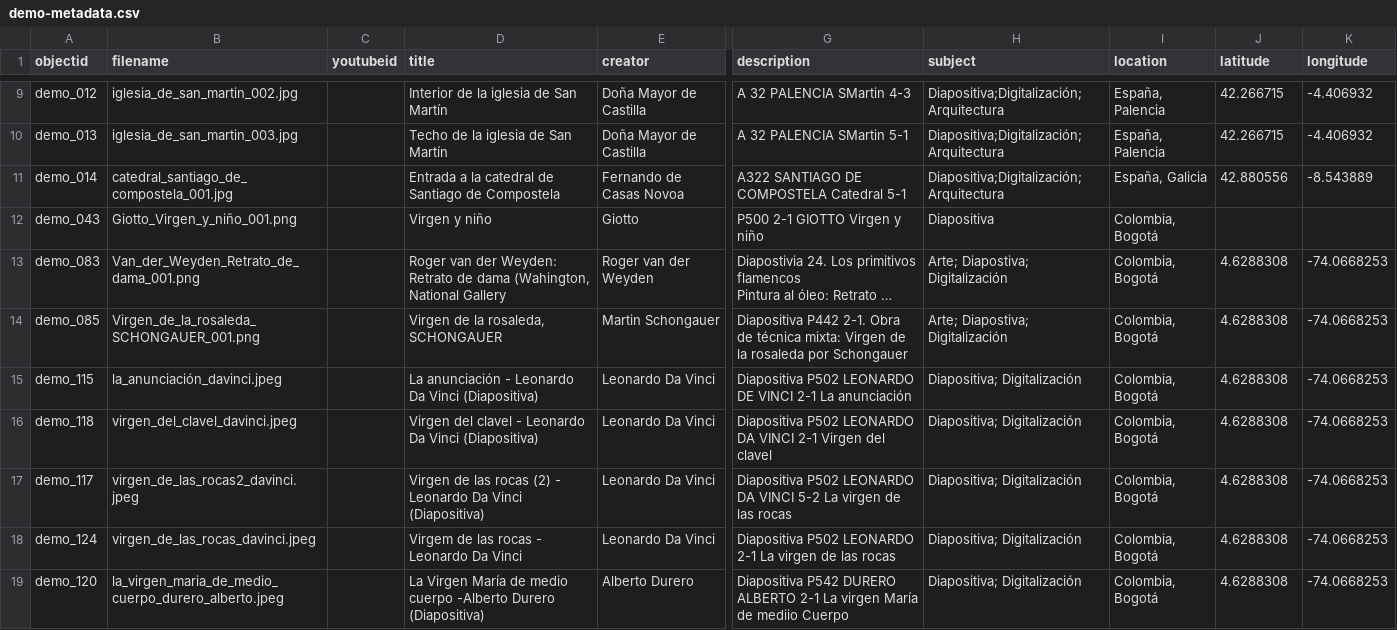
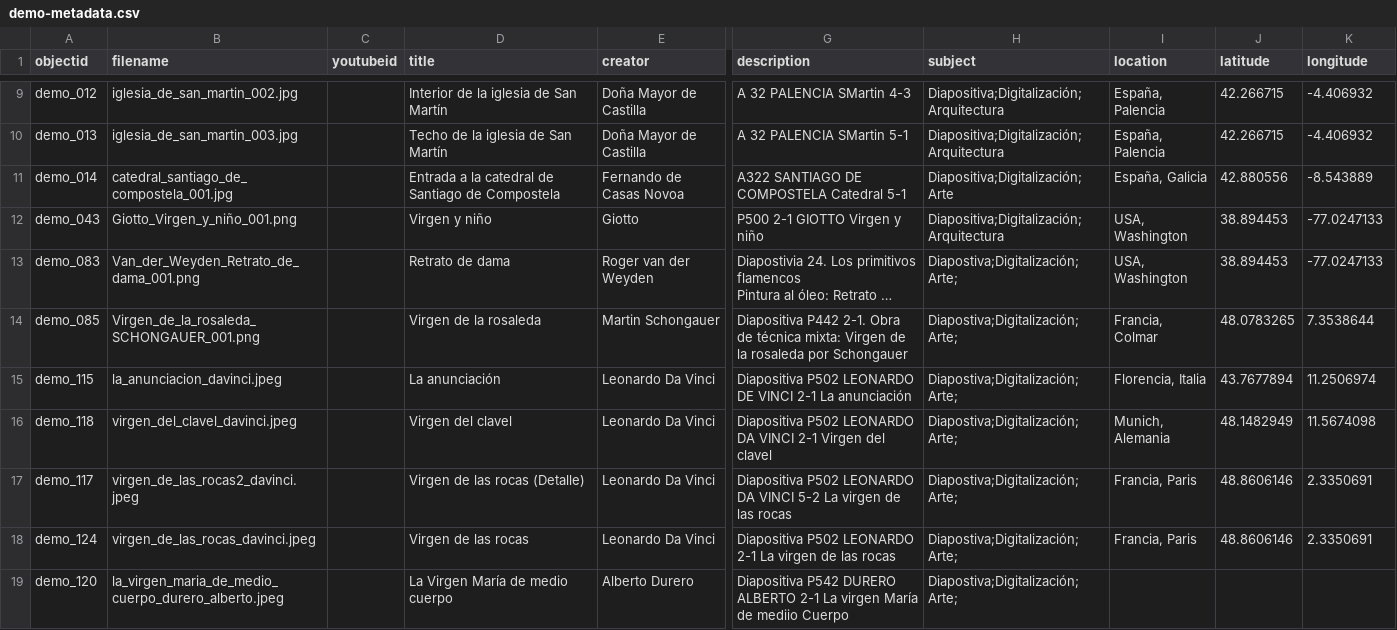
Before and after one commit to cdigitaljaveriana/collectionbuilder-gh, a CSV file: _data/demo-metadata.csv, drawn as a sheet; only a part is shown, gaps mark what is left out; long unchanged cells end in …; the diff covers the shown part only; the diff names each change by its address in the sheet, - before the commit and + after, or states it on an @@ line.

Commit message:
data

```diff
--- a/_data/demo-metadata.csv
+++ b/_data/demo-metadata.csv
-H11 (subject): Diapositiva;Digitalización;Arquitectura
+H11 (subject): Diapositiva;Digitalización;Arte
-H12 (subject): Diapositiva
+H12 (subject): Diapositiva;Digitalización;Arquitectura
-I12:I13 (location): Colombia, Bogotá
+I12:I13 (location): USA, Washington
-J12 (latitude): (empty)
+J12 (latitude): 38.894453
-K12 (longitude): (empty)
+K12 (longitude): -77.0247133
-D13 (title): Roger van der Weyden: Retrato de dama (Wahington, National Gallery
+D13 (title): Retrato de dama
-H13:H14 (subject): Arte; Diapostiva; Digitalización
+H13:H14 (subject): Diapostiva;Digitalización;Arte;
-J13 (latitude): 4.6288308
+J13 (latitude): 38.894453
-K13 (longitude): -74.0668253
+K13 (longitude): -77.0247133
-D14 (title): Virgen de la rosaleda, SCHONGAUER
+D14 (title): Virgen de la rosaleda
-I14 (location): Colombia, Bogotá
+I14 (location): Francia, Colmar
-J14 (latitude): 4.6288308
+J14 (latitude): 48.0783265
-K14 (longitude): -74.0668253
+K14 (longitude): 7.3538644
-B15 (filename): la_anunciación_davinci.jpeg
+B15 (filename): la_anunciacion_davinci.jpeg
-D15 (title): La anunciación - Leonardo Da Vinci (Diapositiva)
+D15 (title): La anunciación
-H15:H19 (subject): Diapositiva; Digitalización
+H15:H19 (subject): Diapostiva;Digitalización;Arte;
-I15 (location): Colombia, Bogotá
+I15 (location): Florencia, Italia
-J15 (latitude): 4.6288308
+J15 (latitude): 43.7677894
-K15 (longitude): -74.0668253
+K15 (longitude): 11.2506974
-D16 (title): Virgen del clavel - Leonardo Da Vinci (Diapositiva)
+D16 (title): Virgen del clavel
-I16 (location): Colombia, Bogotá
+I16 (location): Munich, Alemania
-J16 (latitude): 4.6288308
+J16 (latitude): 48.1482949
-K16 (longitude): -74.0668253
+K16 (longitude): 11.5674098
-D17 (title): Virgen de las rocas (2) - Leonardo Da Vinci (Diapositiva)
+D17 (title): Virgen de las rocas (Detalle)
-I17:I18 (location): Colombia, Bogotá
+I17:I18 (location): Francia, Paris
-J17:J18 (latitude): 4.6288308
+J17:J18 (latitude): 48.8606146
-K17:K18 (longitude): -74.0668253
+K17:K18 (longitude): 2.3350691
-D18 (title): Virgem de las rocas - Leonardo Da Vinci
+D18 (title): Virgen de las rocas
-D19 (title): …medio cuerpo -Alberto Durero (Diapositiva)
+D19 (title): …medio cuerpo
-I19 (location): Colombia, Bogotá
+I19 (location): (empty)
-J19 (latitude): 4.6288308
+J19 (latitude): (empty)
-K19 (longitude): -74.0668253
+K19 (longitude): (empty)
```
Also changed, not shown: 87 edited cells elsewhere in this file.
